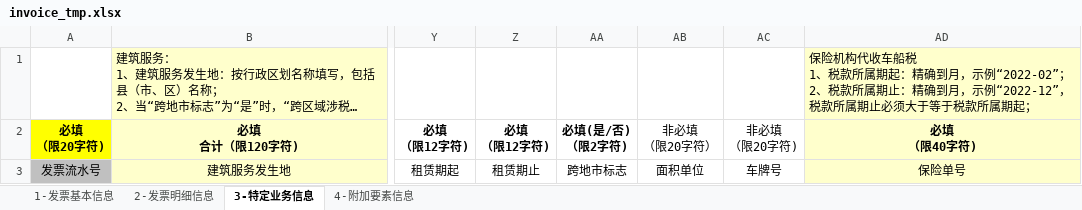
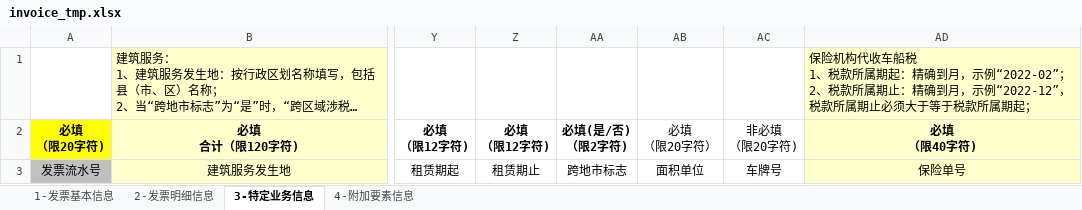
Before and after one commit to mengfei0053/super-supply-chain, an Excel workbook: backend/uploads/invoice_tmp.xlsx, sheet 3-特定业务信息, drawn as a sheet; only a part is shown, gaps mark what is left out; long unchanged cells end in …; values as stored, in another font and other column widths than the file's, no borders; ↵ is a line break in a cell; the diff names each change by its address in the sheet, - before the commit and + after, or states it on an @@ line.

```diff
--- a/backend/uploads/invoice_tmp.xlsx (sheet 3-特定业务信息)
+++ b/backend/uploads/invoice_tmp.xlsx (sheet 3-特定业务信息)
-AB2: 非必填 ↵ （限20字符）
+AB2: 必填 ↵ （限20字符）
```
Also changed, not shown: sheet 1-发票基本信息, 15 other files.
